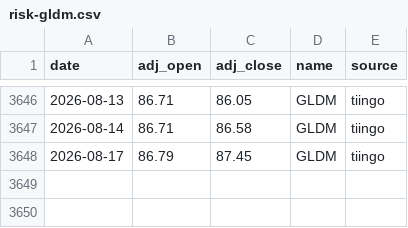
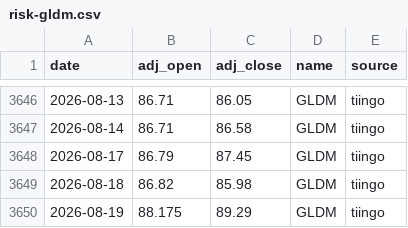
Before and after one commit to ravelab/l-etf, a CSV file: data/risk-gldm.csv, drawn as a sheet; only a part is shown, gaps mark what is left out.

Commit message:
chore(data): refresh market data through 2026-08-19
Routine pull of prices, borrowing rates, and risk-off series.

```diff
--- a/data/risk-gldm.csv
+++ b/data/risk-gldm.csv
@@ -3648 +3648,3 @@ date,adj_open,adj_close,name,source
 2026-08-17,86.79,87.45,GLDM,tiingo
+2026-08-18,86.82,85.98,GLDM,tiingo
+2026-08-19,88.175,89.29,GLDM,tiingo
```
Also changed, not shown: data/etf-qld.csv, data/etf-tqqq.csv, 8 other files.
